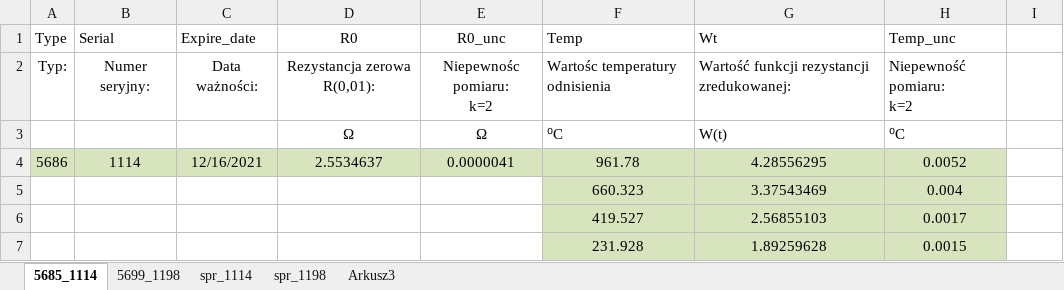
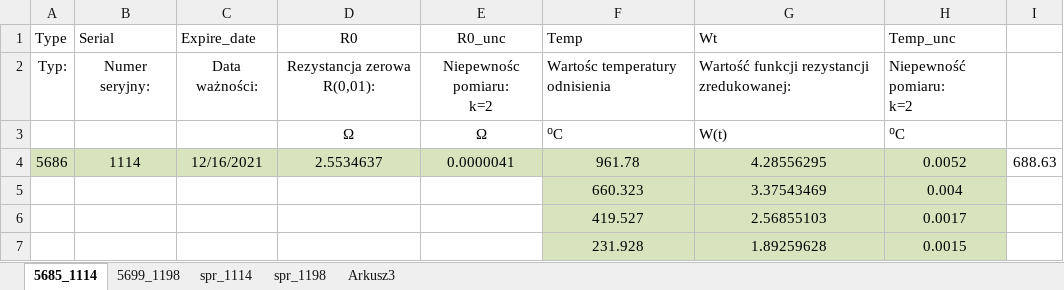
Before and after one commit to PeterPirog/PRT_calculations, an Excel workbook: Dane_termometrow.xlsx, sheet 5685_1114, drawn as a sheet; values as stored, in another font and other column widths than the file's, no borders; the diff names each change by its address in the sheet, - before the commit and + after, or states it on an @@ line.

```diff
--- a/Dane_termometrow.xlsx (sheet 5685_1114)
+++ b/Dane_termometrow.xlsx (sheet 5685_1114)
-I4: (empty)
+I4: 688.63
```
Also changed, not shown: 1 other file.
